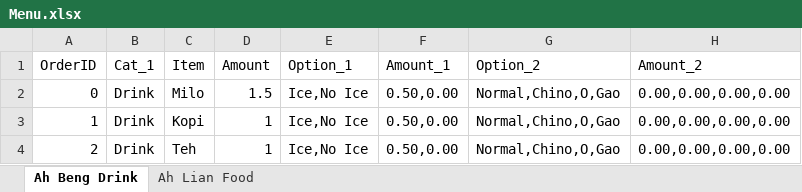
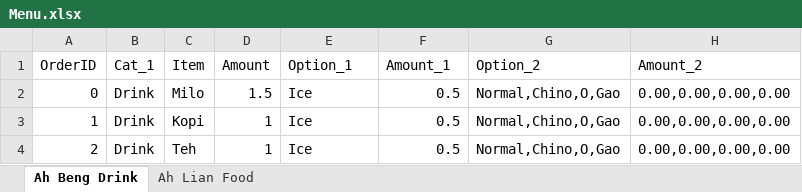
Before and after one commit to itsjerryho/SupperTogether, an Excel workbook: Menu.xlsx, sheet Ah Beng Drink, drawn as a sheet; values as stored, in another font and other column widths than the file's, no borders; the diff names each change by its address in the sheet, - before the commit and + after, or states it on an @@ line.

```diff
--- a/Menu.xlsx (sheet Ah Beng Drink)
+++ b/Menu.xlsx (sheet Ah Beng Drink)
-E2:E4 (Option_1): Ice,No Ice
+E2:E4 (Option_1): Ice
-F2:F4 (Amount_1): 0.50,0.00
+F2:F4 (Amount_1): 0.5
```
Also changed, not shown: sheet Ah Lian Food, 1 other file.
